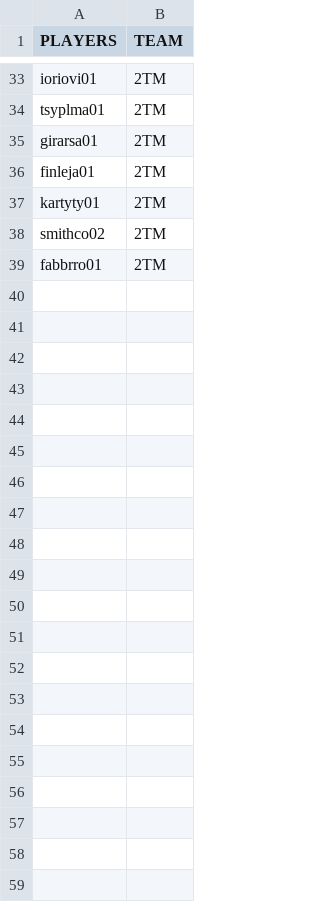
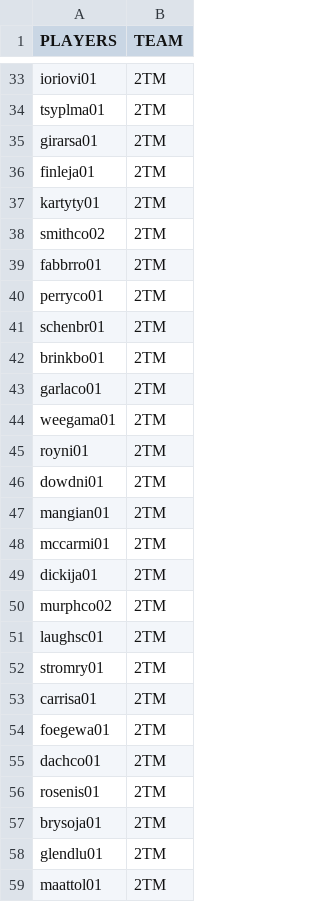
Before and after one commit to jduteau/fhl-dashboard-observable, a CSV file: src/data/player_multiple_teams.csv, drawn as a sheet; only a part is shown, gaps mark what is left out; the diff names each change by its address in the sheet, - before the commit and + after, or states it on an @@ line.

```diff
--- a/src/data/player_multiple_teams.csv
+++ b/src/data/player_multiple_teams.csv
+row 40: perryco01 | 2TM
+row 41: schenbr01 | 2TM
+row 42: brinkbo01 | 2TM
+row 43: garlaco01 | 2TM
+row 44: weegama01 | 2TM
+row 45: royni01 | 2TM
+row 46: dowdni01 | 2TM
+row 47: mangian01 | 2TM
+row 48: mccarmi01 | 2TM
+row 49: dickija01 | 2TM
+row 50: murphco02 | 2TM
+row 51: laughsc01 | 2TM
+row 52: stromry01 | 2TM
+row 53: carrisa01 | 2TM
+row 54: foegewa01 | 2TM
+row 55: dachco01 | 2TM
+row 56: rosenis01 | 2TM
+row 57: brysoja01 | 2TM
+row 58: glendlu01 | 2TM
+row 59: maattol01 | 2TM
```
Also changed, not shown: src/data/player_info.csv.
